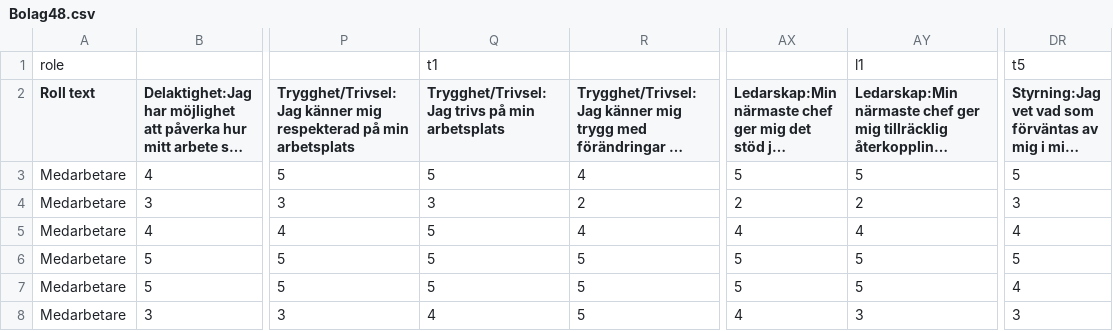
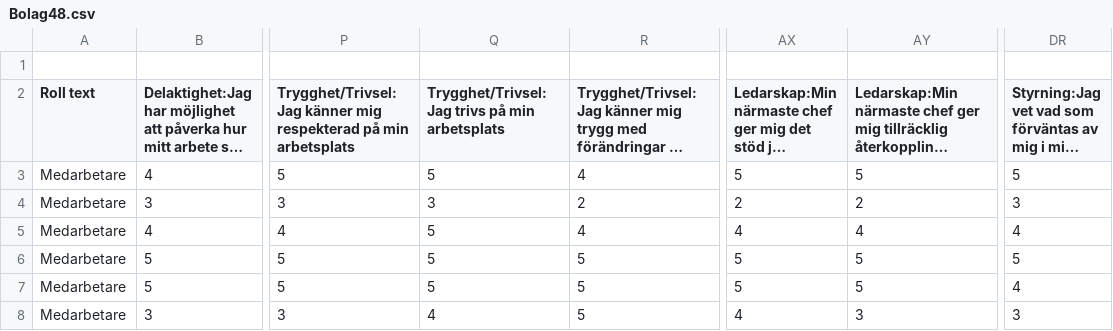
Before and after one commit to Oggestor/Uppsats, a CSV file: Bolag48.csv, drawn as a sheet; only a part is shown, gaps mark what is left out; long unchanged cells end in …; the diff names each change by its address in the sheet, - before the commit and + after, or states it on an @@ line.

```diff
--- a/Bolag48.csv
+++ b/Bolag48.csv
-A1 (Roll text): role
+A1 (Roll text): (empty)
-Q1: t1
+Q1: (empty)
-AY1: l1
+AY1: (empty)
-DR1: t5
+DR1: (empty)
```
Also changed, not shown: Bolag40.csv, Bolag42.csv, 2 other files.
